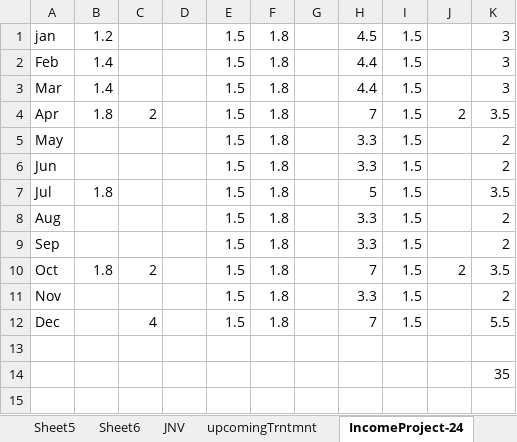
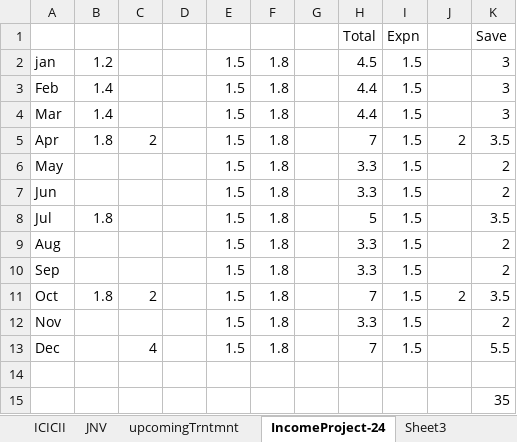
Before and after one commit to manish2sem/PersonalDoc, an Excel workbook: Asset.xlsx, sheet IncomeProject-24, drawn as a sheet; values as stored, in another font and other column widths than the file's, no borders; the diff names each change by its address in the sheet, - before the commit and + after, or states it on an @@ line.

```diff
--- a/Asset.xlsx (sheet IncomeProject-24)
+++ b/Asset.xlsx (sheet IncomeProject-24)
-sheet tab: Sheet5
-sheet tab: Sheet6
+row 1:  |  |  |  |  |  |  | Total | Expn |  | Save
```
Also changed, not shown: sheet Sheet2, sheet Budget, sheet ICICII, other sheet tabs, Finance/Vested_Transactions.xlsx, 42 other files.
